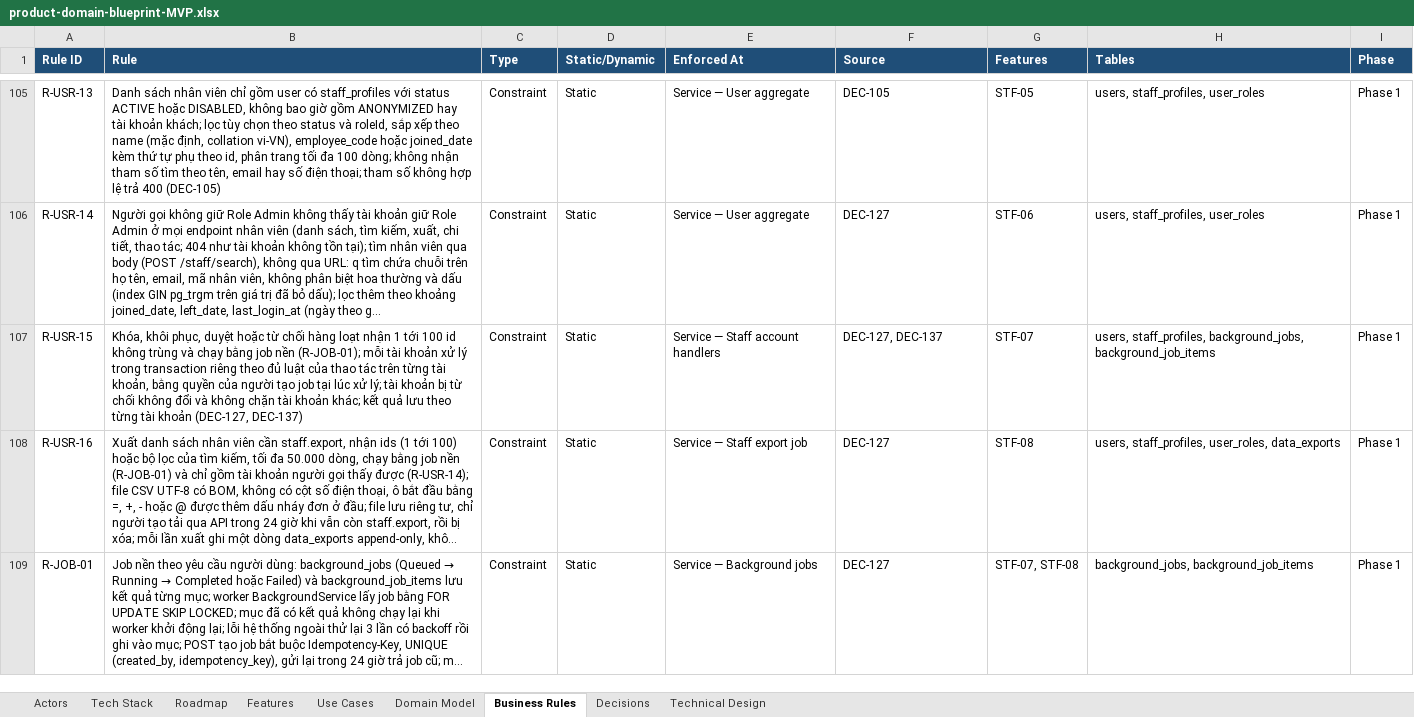
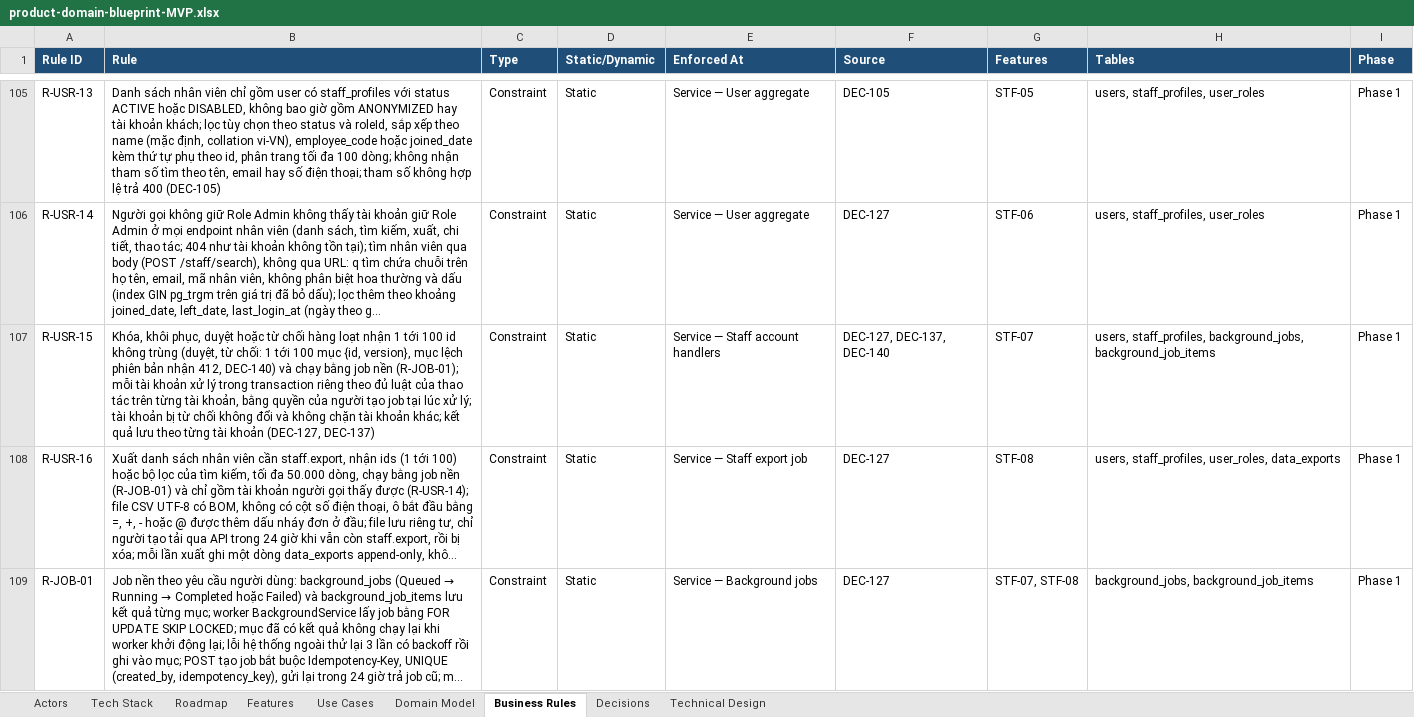
Before and after one commit to taitt0600/zengear, an Excel workbook: docs/product-domain-blueprint-MVP.xlsx, sheet Business Rules, drawn as a sheet; only a part is shown, gaps mark what is left out; long unchanged cells end in …; values as stored, in another font and other column widths than the file's, no borders; the diff covers the shown part only; the diff names each change by its address in the sheet, - before the commit and + after, or states it on an @@ line.

```diff
--- a/docs/product-domain-blueprint-MVP.xlsx (sheet Business Rules)
+++ b/docs/product-domain-blueprint-MVP.xlsx (sheet Business Rules)
-B107 (Rule): …không trùng và chạy…
+B107 (Rule): …không trùng (duyệt, từ chối: 1 tới 100 mục {id, version}, mục lệch phiên bản nhận 412, DEC-140) và chạy…
-F107 (Source): DEC-127, DEC-137
+F107 (Source): DEC-127, DEC-137, DEC-140
```
Also changed, not shown: 1 added row and 4 edited cells elsewhere in this sheet, sheet Features, sheet Decisions, 4 other files.
